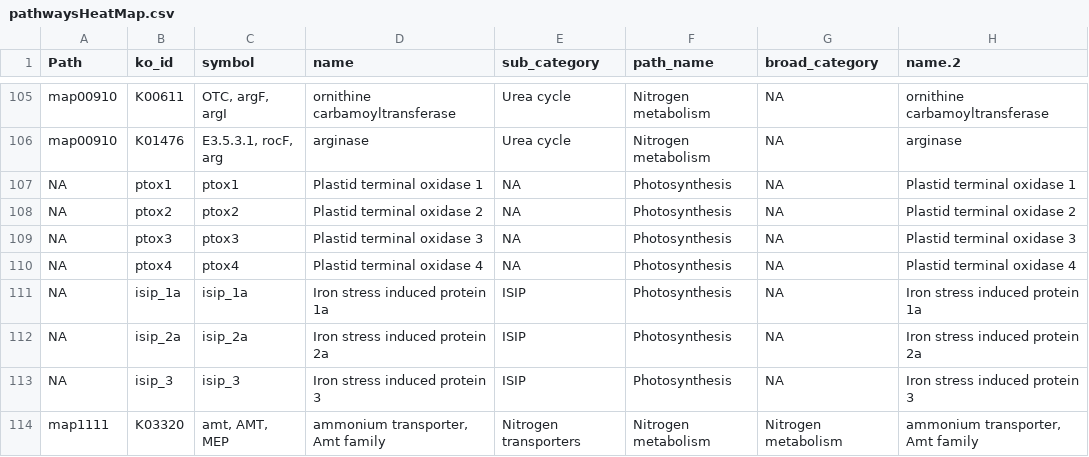
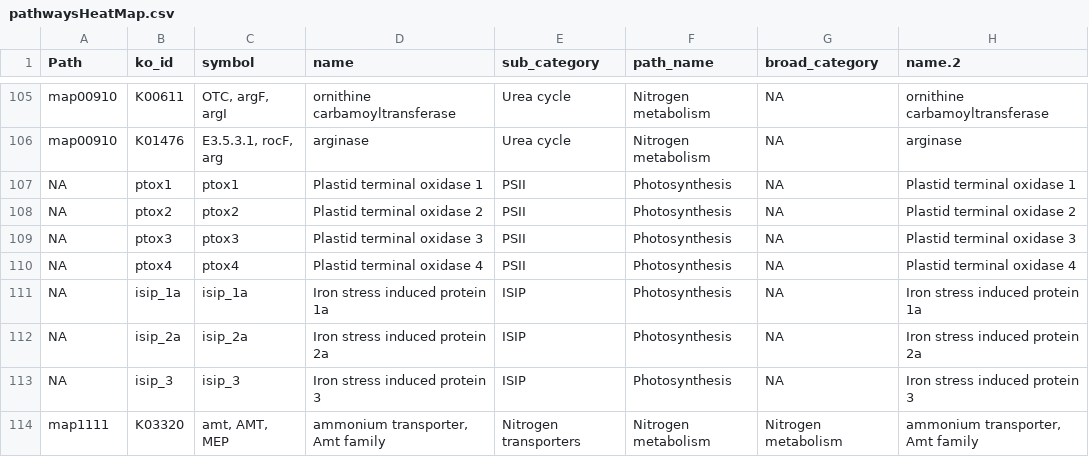
Before and after one commit to CohenLabUGA/SAB_isolates, a CSV file: expression_analysis/kegg_files/pathwaysHeatMap.csv, drawn as a sheet; only a part is shown, gaps mark what is left out; the diff names each change by its address in the sheet, - before the commit and + after, or states it on an @@ line.

```diff
--- a/expression_analysis/kegg_files/pathwaysHeatMap.csv
+++ b/expression_analysis/kegg_files/pathwaysHeatMap.csv
-E107:E110 (sub_category): NA
+E107:E110 (sub_category): PSII
```
Also changed, not shown: 4 other files.
